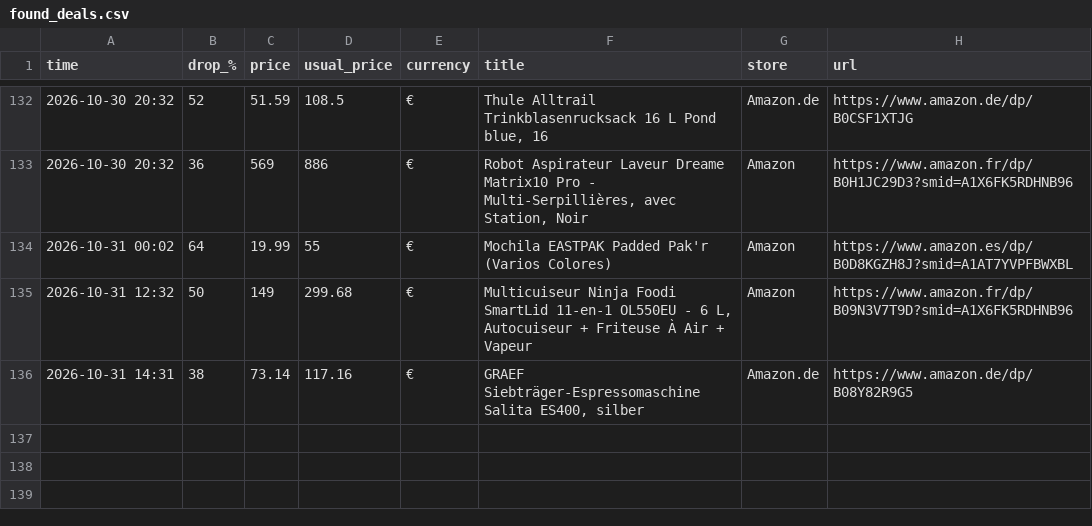
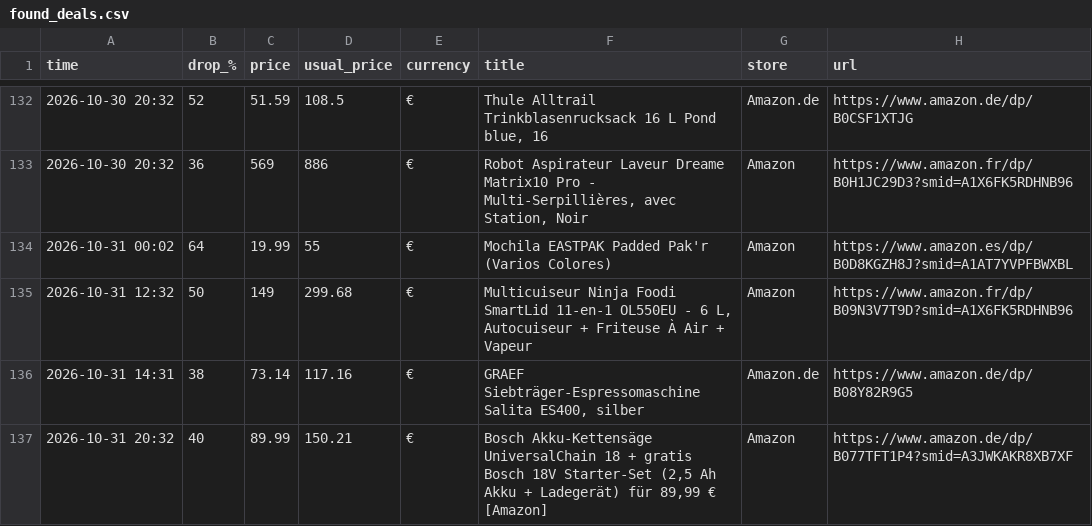
Before and after one commit to investinginfosec-png/deal-scanner, a CSV file: found_deals.csv, drawn as a sheet; only a part is shown, gaps mark what is left out; the diff names each change by its address in the sheet, - before the commit and + after, or states it on an @@ line.

```diff
--- a/found_deals.csv
+++ b/found_deals.csv
+row 137: 2026-10-31 20:32 | 40 | 89.99 | 150.21 | € | Bosch Akku-Kettensäge UniversalChain 18 + gratis Bosch 18V Starter-Set (2,5 Ah Akku + Ladegerät) für 89,99 € [Amazon] | Amazon | https://www.amazon.de/dp/B077TFT1P4?smid=A3JWKAKR8XB7XF
```
Also changed, not shown: 3 other files.
